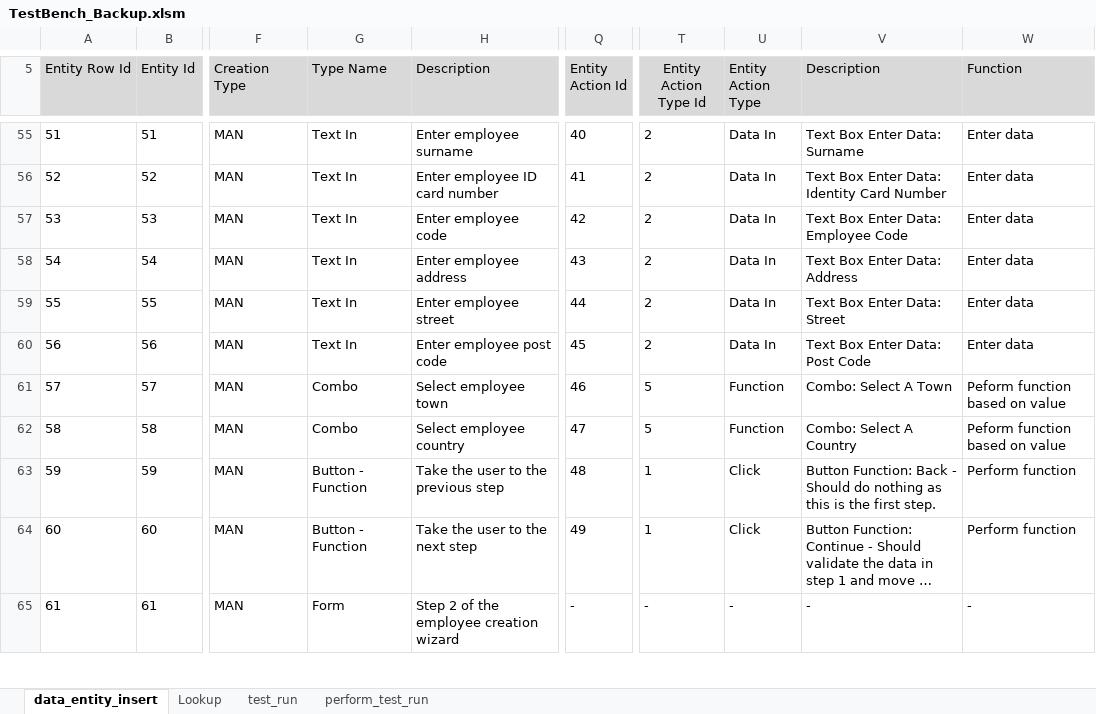
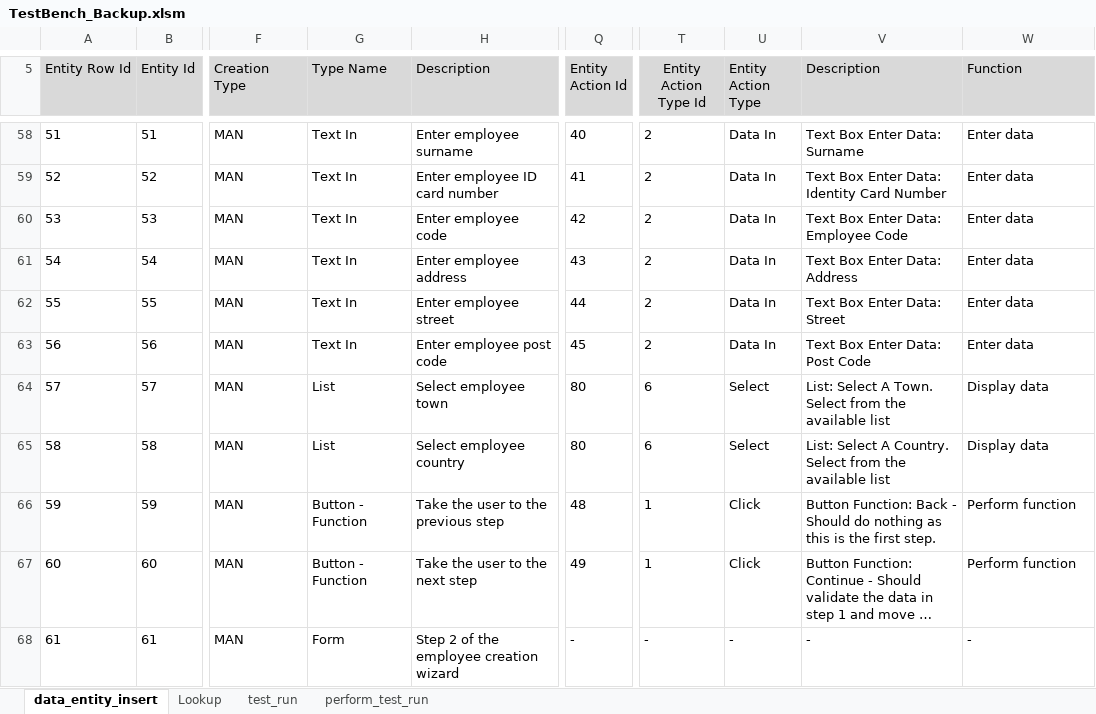
Before and after one commit to sebrown0/TB_Backup, an Excel workbook: TestBench_Backup.xlsm, sheet data_entity_insert, drawn as a sheet; only a part is shown, gaps mark what is left out; long unchanged cells end in …; values as stored, in another font and other column widths than the file's, no borders; charts and pictures not drawn; addresses are those after the commit; the diff covers the shown part only; the diff names each change by its address in the sheet, - before the commit and + after, or states it on an @@ line.

Commit message:
Add select as entity action. Add entities upto 107

```diff
--- a/TestBench_Backup.xlsm (sheet data_entity_insert)
+++ b/TestBench_Backup.xlsm (sheet data_entity_insert)
-G64:G65 (Type Name): Combo
+G64:G65 (Type Name): List
-Q64 (Entity Action Id): 46
+Q64 (Entity Action Id): 80
-T64:T65 (Entity Action Type Id): 5
+T64:T65 (Entity Action Type Id): 6
-U64:U65 (Entity Action Type): Function
+U64:U65 (Entity Action Type): Select
-V64 (Description): Combo: Select A Town
+V64 (Description): List: Select A Town. Select from the available list
-W64:W65 (Function): Peform function based on value
+W64:W65 (Function): Display data
-Q65 (Entity Action Id): 47
+Q65 (Entity Action Id): 80
-V65 (Description): Combo: Select A Country
+V65 (Description): List: Select A Country. Select from the available list
```
Also changed, not shown: 16 added rows and 92 edited cells elsewhere in this sheet, sheet Lookup, charts or pictures, 3 other files.
